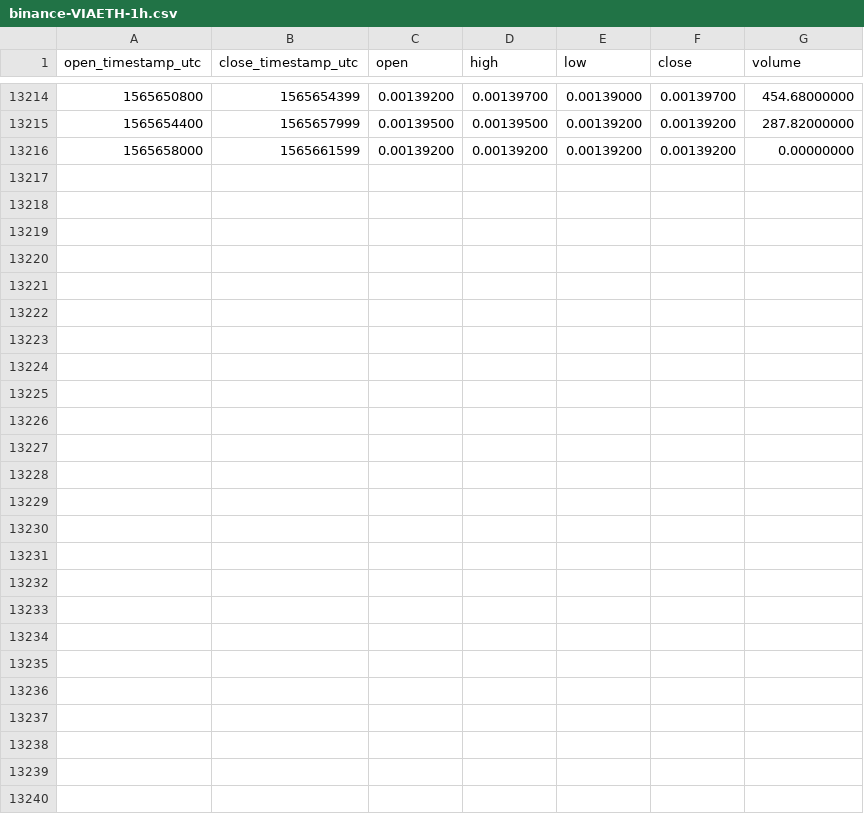
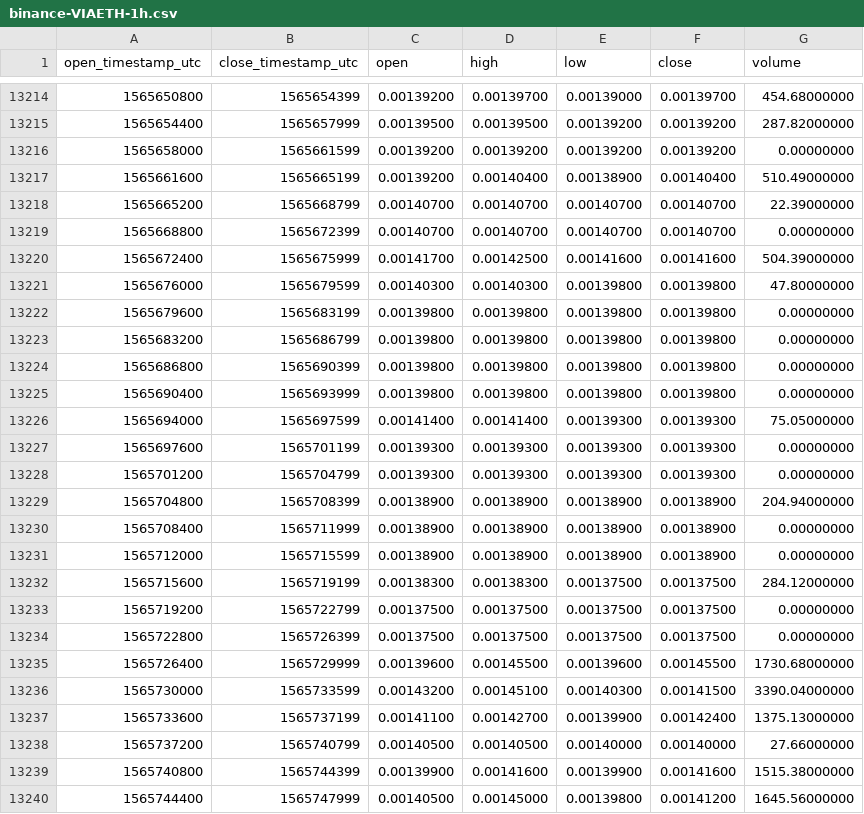
Before and after one commit to cryptobigbro/binance-VIAETH, a CSV file: binance-VIAETH-1h.csv, drawn as a sheet; only a part is shown, gaps mark what is left out.

Commit message:
Update OHLCV data.

```diff
--- a/binance-VIAETH-1h.csv
+++ b/binance-VIAETH-1h.csv
@@ -13216 +13216,25 @@ open_timestamp_utc,close_timestamp_utc,open,high,low,close,volume
 1565658000,1565661599,0.00139200,0.00139200,0.00139200,0.00139200,0.00000000
+1565661600,1565665199,0.00139200,0.00140400,0.00138900,0.00140400,510.49000000
+1565665200,1565668799,0.00140700,0.00140700,0.00140700,0.00140700,22.39000000
+1565668800,1565672399,0.00140700,0.00140700,0.00140700,0.00140700,0.00000000
+1565672400,1565675999,0.00141700,0.00142500,0.00141600,0.00141600,504.39000000
+1565676000,1565679599,0.00140300,0.00140300,0.00139800,0.00139800,47.80000000
+1565679600,1565683199,0.00139800,0.00139800,0.00139800,0.00139800,0.00000000
+1565683200,1565686799,0.00139800,0.00139800,0.00139800,0.00139800,0.00000000
+1565686800,1565690399,0.00139800,0.00139800,0.00139800,0.00139800,0.00000000
+1565690400,1565693999,0.00139800,0.00139800,0.00139800,0.00139800,0.00000000
+1565694000,1565697599,0.00141400,0.00141400,0.00139300,0.00139300,75.05000000
+1565697600,1565701199,0.00139300,0.00139300,0.00139300,0.00139300,0.00000000
+1565701200,1565704799,0.00139300,0.00139300,0.00139300,0.00139300,0.00000000
+1565704800,1565708399,0.00138900,0.00138900,0.00138900,0.00138900,204.94000000
+1565708400,1565711999,0.00138900,0.00138900,0.00138900,0.00138900,0.00000000
+1565712000,1565715599,0.00138900,0.00138900,0.00138900,0.00138900,0.00000000
+1565715600,1565719199,0.00138300,0.00138300,0.00137500,0.00137500,284.12000000
+1565719200,1565722799,0.00137500,0.00137500,0.00137500,0.00137500,0.00000000
+1565722800,1565726399,0.00137500,0.00137500,0.00137500,0.00137500,0.00000000
+1565726400,1565729999,0.00139600,0.00145500,0.00139600,0.00145500,1730.68000000
+1565730000,1565733599,0.00143200,0.00145100,0.00140300,0.00141500,3390.04000000
+1565733600,1565737199,0.00141100,0.00142700,0.00139900,0.00142400,1375.13000000
+1565737200,1565740799,0.00140500,0.00140500,0.00140000,0.00140000,27.66000000
+1565740800,1565744399,0.00139900,0.00141600,0.00139900,0.00141600,1515.38000000
+1565744400,1565747999,0.00140500,0.00145000,0.00139800,0.00141200,1645.56000000
```
Also changed, not shown: binance-VIAETH-1d.csv.
